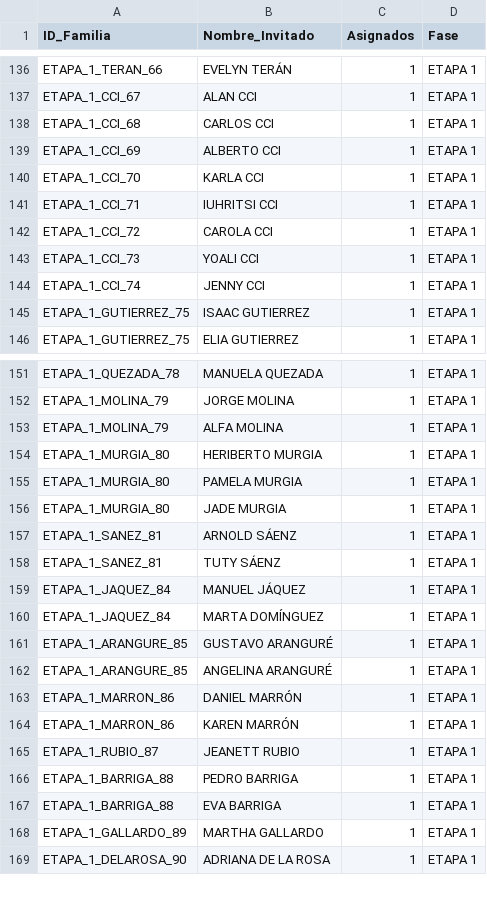
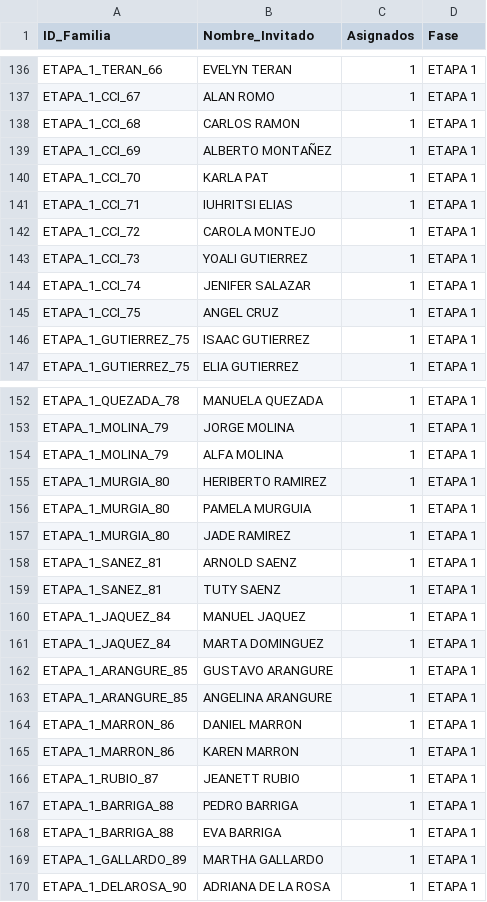
Before and after one commit to laizaydavidboda/invitacion-boda-flask, a CSV file: lista_maestra_flexible.csv, drawn as a sheet; only a part is shown, gaps mark what is left out; addresses are those after the commit; the diff covers the shown part only; the diff names each change by its address in the sheet, - before the commit and + after, or states it on an @@ line.

```diff
--- a/lista_maestra_flexible.csv
+++ b/lista_maestra_flexible.csv
-B136 (Nombre_Invitado): EVELYN TERÁN
+B136 (Nombre_Invitado): EVELYN TERAN
-B137 (Nombre_Invitado): ALAN CCI
+B137 (Nombre_Invitado): ALAN ROMO
-B138 (Nombre_Invitado): CARLOS CCI
+B138 (Nombre_Invitado): CARLOS RAMON
-B139 (Nombre_Invitado): ALBERTO CCI
+B139 (Nombre_Invitado): ALBERTO MONTAÑEZ
-B140 (Nombre_Invitado): KARLA CCI
+B140 (Nombre_Invitado): KARLA PAT
-B141 (Nombre_Invitado): IUHRITSI CCI
+B141 (Nombre_Invitado): IUHRITSI ELIAS
-B142 (Nombre_Invitado): CAROLA CCI
+B142 (Nombre_Invitado): CAROLA MONTEJO
-B143 (Nombre_Invitado): YOALI CCI
+B143 (Nombre_Invitado): YOALI GUTIERREZ
-B144 (Nombre_Invitado): JENNY CCI
+B144 (Nombre_Invitado): JENIFER SALAZAR
+row 145: ETAPA_1_CCI_75 | ANGEL CRUZ | 1 | ETAPA 1
-B155 (Nombre_Invitado): HERIBERTO MURGIA
+B155 (Nombre_Invitado): HERIBERTO RAMIREZ
-B156 (Nombre_Invitado): PAMELA MURGIA
+B156 (Nombre_Invitado): PAMELA MURGUIA
-B157 (Nombre_Invitado): JADE MURGIA
+B157 (Nombre_Invitado): JADE RAMIREZ
-B158 (Nombre_Invitado): ARNOLD SÁENZ
+B158 (Nombre_Invitado): ARNOLD SAENZ
-B159 (Nombre_Invitado): TUTY SÁENZ
+B159 (Nombre_Invitado): TUTY SAENZ
-B160 (Nombre_Invitado): MANUEL JÁQUEZ
+B160 (Nombre_Invitado): MANUEL JAQUEZ
-B161 (Nombre_Invitado): MARTA DOMÍNGUEZ
+B161 (Nombre_Invitado): MARTA DOMINGUEZ
-B162 (Nombre_Invitado): GUSTAVO ARANGURÉ
+B162 (Nombre_Invitado): GUSTAVO ARANGURE
-B163 (Nombre_Invitado): ANGELINA ARANGURÉ
+B163 (Nombre_Invitado): ANGELINA ARANGURE
-B164 (Nombre_Invitado): DANIEL MARRÓN
+B164 (Nombre_Invitado): DANIEL MARRON
-B165 (Nombre_Invitado): KAREN MARRÓN
+B165 (Nombre_Invitado): KAREN MARRON
```
Also changed, not shown: 44 edited cells elsewhere in this file.
